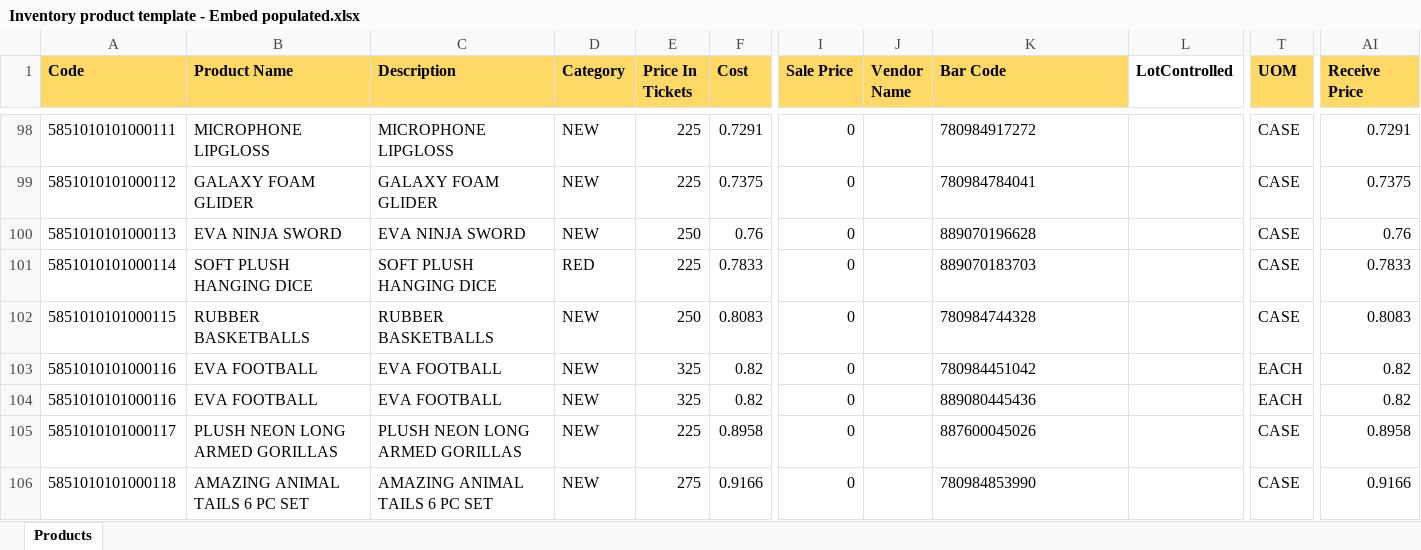
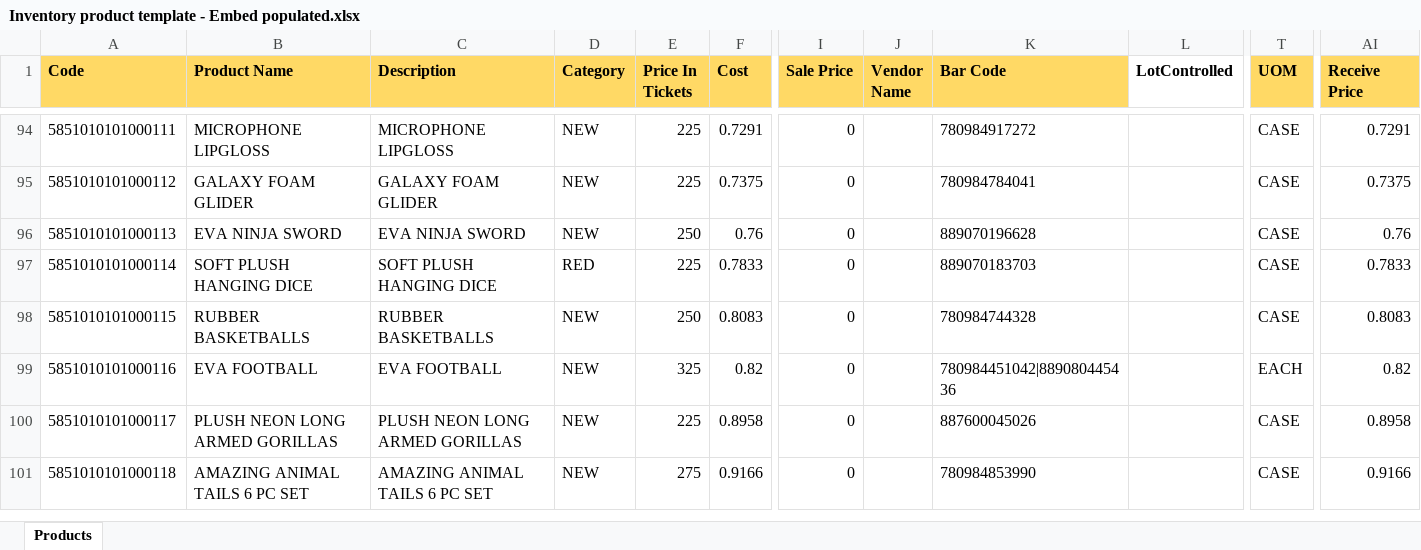
Before and after one commit to sbarnhart/pcs-archive-dashboard, an Excel workbook: outputs/embed-product-import-20260922/Inventory product template - Embed populated.xlsx, sheet Products, drawn as a sheet; only a part is shown, gaps mark what is left out; values as stored, in another font and other column widths than the file's, no borders; removed rows and columns are numbered as before the commit, all else as after; rows hold the shown columns only; the diff covers the shown part only; the diff names each change by its address in the sheet, - before the commit and + after, or states it on an @@ line.

Commit message:
Consolidate multiple product barcodes into one import cell

```diff
--- a/outputs/embed-product-import-20260922/Inventory product template - Embed populated.xlsx (sheet Products)
+++ b/outputs/embed-product-import-20260922/Inventory product template - Embed populated.xlsx (sheet Products)
-K99 (Bar Code): 780984451042
+K99 (Bar Code): 780984451042|889080445436
-row 104: 5851010101000116 | EVA FOOTBALL | EVA FOOTBALL | NEW | 325 | 0.82 | 0 |  | 889080445436 |  | EACH | 0.82
```
Also changed, not shown: 69 removed rows and 56 edited cells elsewhere in this sheet, 2 other files.
